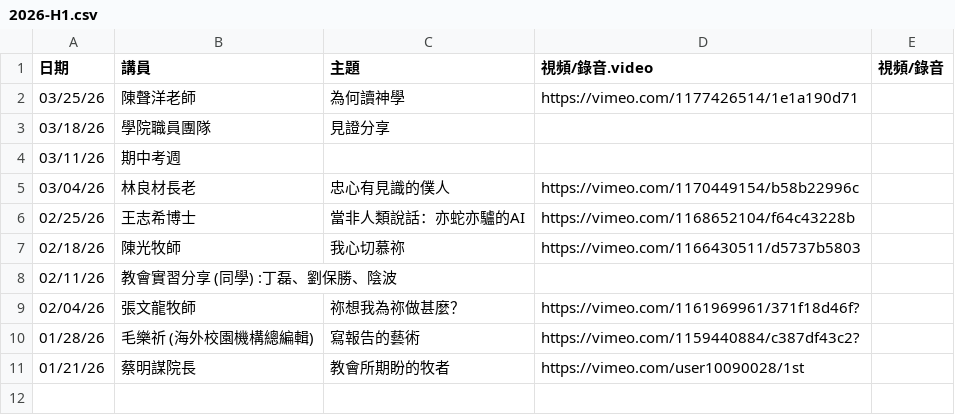
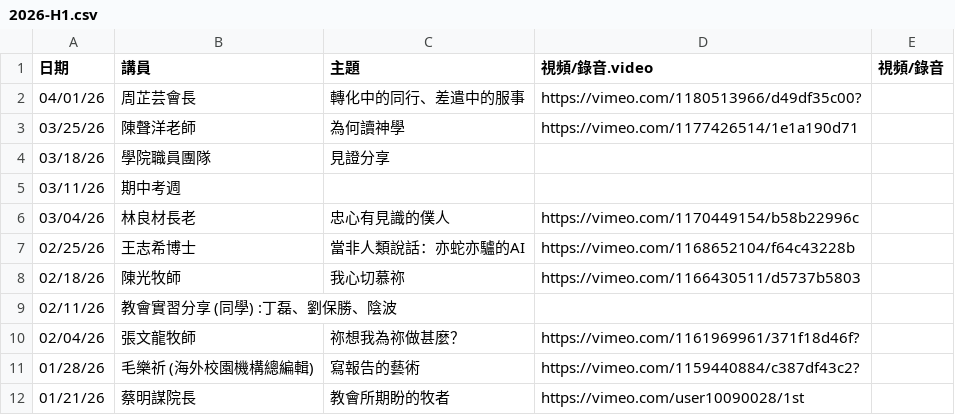
Before and after one commit to cwts-edu/cwts-web, a CSV file: src/content/csv/assembly/2026-H1.csv, drawn as a sheet; the diff names each change by its address in the sheet, - before the commit and + after, or states it on an @@ line.

Commit message:
Update assembly files

```diff
--- a/src/content/csv/assembly/2026-H1.csv
+++ b/src/content/csv/assembly/2026-H1.csv
+row 2: 04/01/26 | 周芷芸會長 | 轉化中的同行、差遣中的服事 | https://vimeo.com/1180513966/d49df35c00?
```
Also changed, not shown: src/content/csv/assembly/upcoming.csv.
